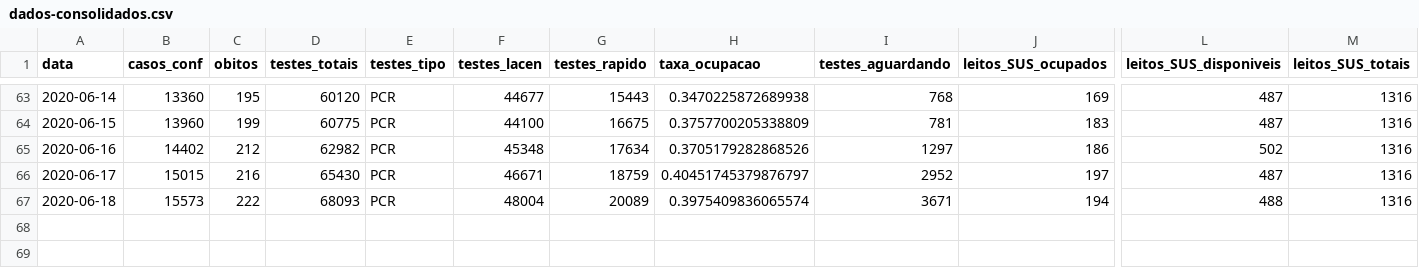
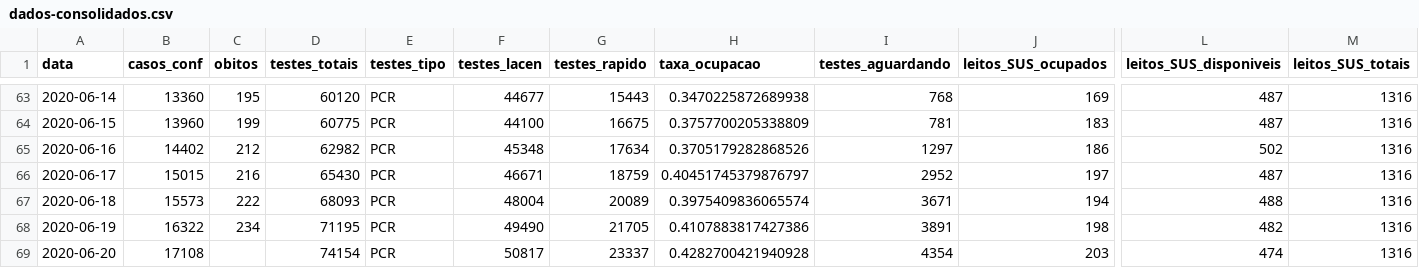
Before and after one commit to LFBossa/covid19-sc-leitos, a CSV file: dados-consolidados.csv, drawn as a sheet; only a part is shown, gaps mark what is left out; rows hold the shown columns only; the diff names each change by its address in the sheet, - before the commit and + after, or states it on an @@ line.

Commit message:
Dados atualizados até 20/06

```diff
--- a/dados-consolidados.csv
+++ b/dados-consolidados.csv
+row 68: 2020-06-19 | 16322 | 234 | 71195 | PCR | 49490 | 21705 | 0.4107883817427386 | 3891 | 198 | 482 | 1316
+row 69: 2020-06-20 | 17108 |  | 74154 | PCR | 50817 | 23337 | 0.4282700421940928 | 4354 | 203 | 474 | 1316
```
